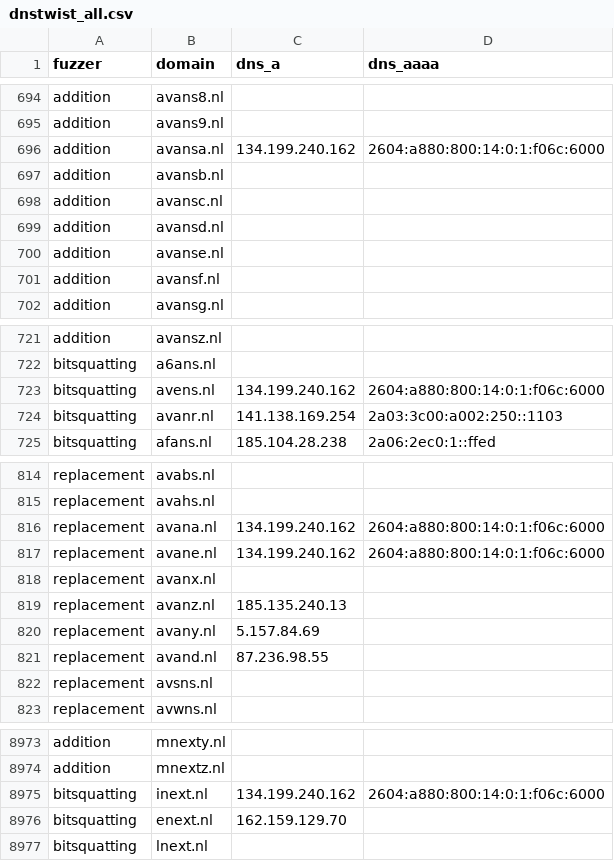
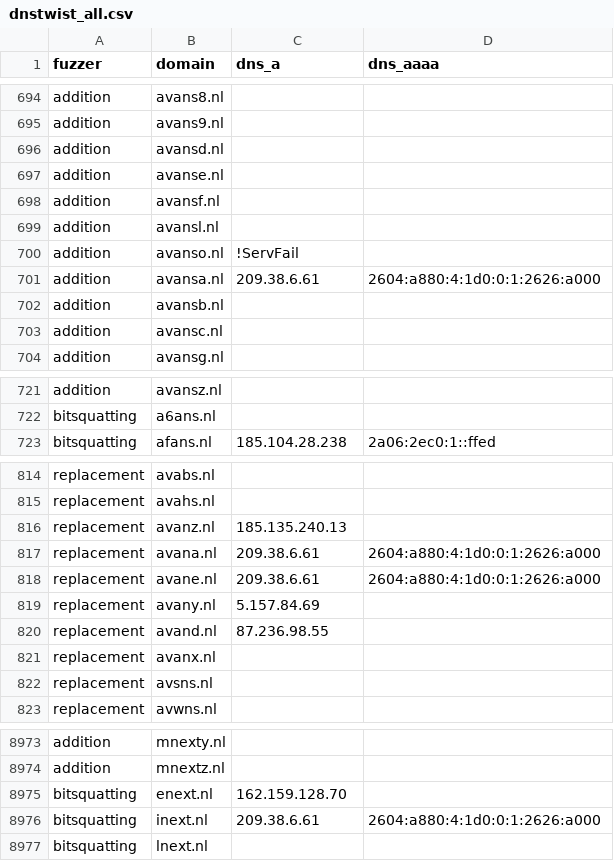
Before and after one commit to kqlen/Lists, a CSV file: DNSTWIST/data/dnstwist_all.csv, drawn as a sheet; only a part is shown, gaps mark what is left out; the diff covers the shown part only.

```diff
--- a/DNSTWIST/data/dnstwist_all.csv
+++ b/DNSTWIST/data/dnstwist_all.csv
@@ -695,5 +695,2 @@ addition,avans8.nl,,
 addition,avans9.nl,,
-addition,avansa.nl,134.199.240.162,2604:a880:800:14:0:1:f06c:6000
-addition,avansb.nl,,
-addition,avansc.nl,,
 addition,avansd.nl,,
@@ -701,2 +698,7 @@ addition,avanse.nl,,
 addition,avansf.nl,,
+addition,avansl.nl,,
+addition,avanso.nl,!ServFail,
+addition,avansa.nl,209.38.6.61,2604:a880:4:1d0:0:1:2626:a000
+addition,avansb.nl,,
+addition,avansc.nl,,
 addition,avansg.nl,,
@@ -722,4 +722,2 @@ addition,avansz.nl,,
 bitsquatting,a6ans.nl,,
-bitsquatting,avens.nl,134.199.240.162,2604:a880:800:14:0:1:f06c:6000
-bitsquatting,avanr.nl,141.138.169.254,2a03:3c00:a002:250::1103
 bitsquatting,afans.nl,185.104.28.238,2a06:2ec0:1::ffed
@@ -815,8 +815,8 @@ replacement,avabs.nl,,
 replacement,avahs.nl,,
-replacement,avana.nl,134.199.240.162,2604:a880:800:14:0:1:f06c:6000
-replacement,avane.nl,134.199.240.162,2604:a880:800:14:0:1:f06c:6000
-replacement,avanx.nl,,
 replacement,avanz.nl,185.135.240.13,
+replacement,avana.nl,209.38.6.61,2604:a880:4:1d0:0:1:2626:a000
+replacement,avane.nl,209.38.6.61,2604:a880:4:1d0:0:1:2626:a000
 replacement,avany.nl,5.157.84.69,
 replacement,avand.nl,87.236.98.55,
+replacement,avanx.nl,,
 replacement,avsns.nl,,
@@ -8974,4 +8974,4 @@ addition,mnexty.nl,,
 addition,mnextz.nl,,
-bitsquatting,inext.nl,134.199.240.162,2604:a880:800:14:0:1:f06c:6000
-bitsquatting,enext.nl,162.159.129.70,
+bitsquatting,enext.nl,162.159.128.70,
+bitsquatting,inext.nl,209.38.6.61,2604:a880:4:1d0:0:1:2626:a000
 bitsquatting,lnext.nl,,
```
Also changed, not shown: 2 added rows, 1 removed row, 2 moved rows and 7 edited cells elsewhere in this file.
